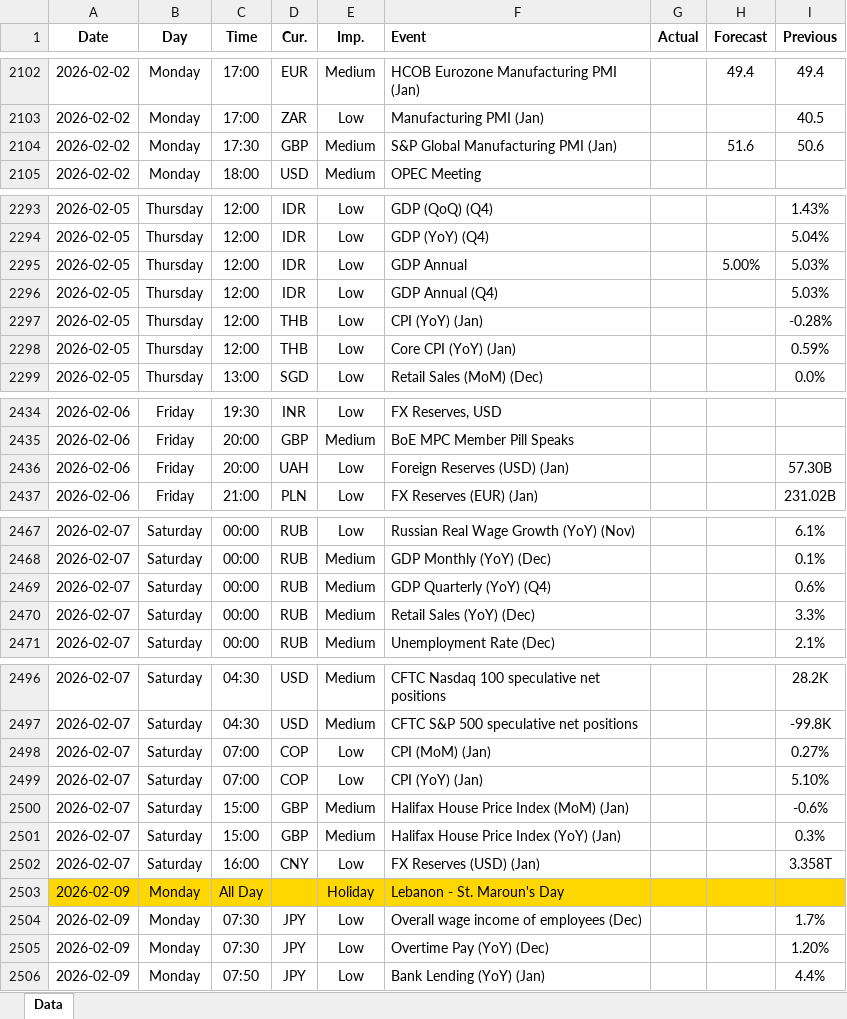
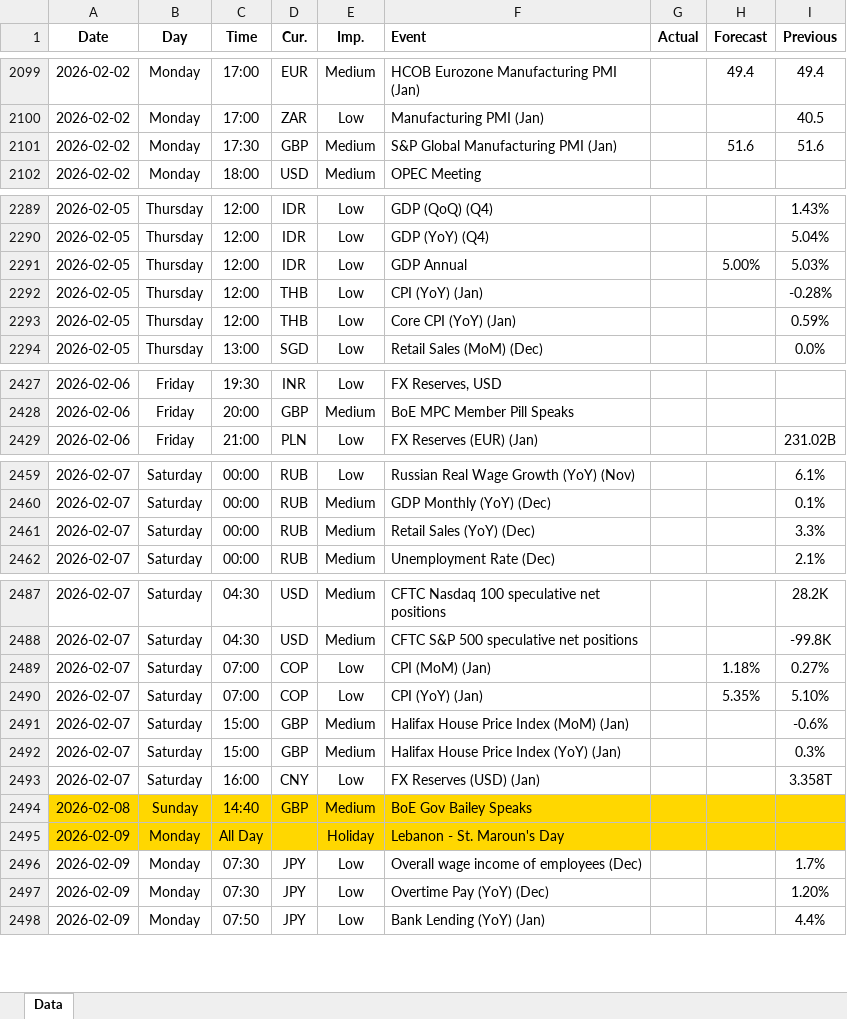
Before and after one commit to yiyousiow000814/XAUUSD-Calendar-Agent, an Excel workbook: data/Economic_Calendar/2026/2026_calendar.xlsx, sheet Data, drawn as a sheet; only a part is shown, gaps mark what is left out; values as stored, in another font and other column widths than the file's, no borders; removed rows and columns are numbered as before the commit, all else as after; the diff covers the shown part only; the diff names each change by its address in the sheet, - before the commit and + after, or states it on an @@ line.

```diff
--- a/data/Economic_Calendar/2026/2026_calendar.xlsx (sheet Data)
+++ b/data/Economic_Calendar/2026/2026_calendar.xlsx (sheet Data)
-I2101 (Previous): 50.6
+I2101 (Previous): 51.6
-row 2296: 2026-02-05 | Thursday | 12:00 | IDR | Low | GDP Annual (Q4) |  |  | 5.03%
-row 2436: 2026-02-06 | Friday | 20:00 | UAH | Low | Foreign Reserves (USD) (Jan) |  |  | 57.30B
-row 2469: 2026-02-07 | Saturday | 00:00 | RUB | Medium | GDP Quarterly (YoY) (Q4) |  |  | 0.6%
-H2489 (Forecast): (empty)
+H2489 (Forecast): 1.18%
-H2490 (Forecast): (empty)
+H2490 (Forecast): 5.35%
+row 2494: 2026-02-08 | Sunday | 14:40 | GBP | Medium | BoE Gov Bailey Speaks
```
Also changed, not shown: 4 added rows, 10 removed rows and 18 edited cells elsewhere in this sheet, 2 other files.
